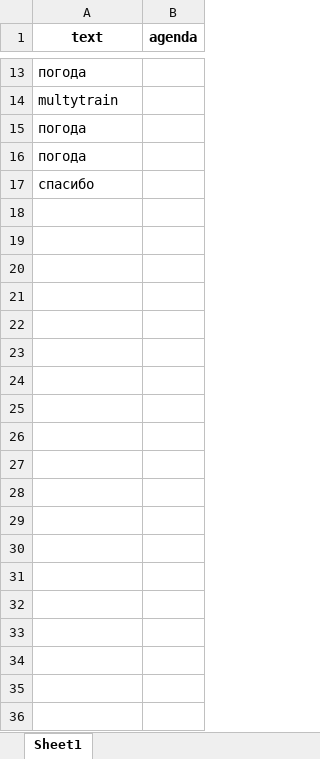
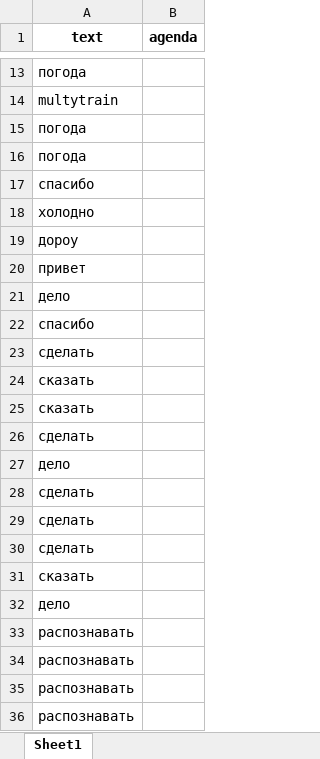
Before and after one commit to maxim-polyakov/MisaTelegramBot, an Excel workbook: validset/validset.xlsx, sheet Sheet1, drawn as a sheet; only a part is shown, gaps mark what is left out; values as stored, in another font and other column widths than the file's, no borders; the diff covers the shown part only; the diff names each change by its address in the sheet, - before the commit and + after, or states it on an @@ line.

```diff
--- a/validset/validset.xlsx (sheet Sheet1)
+++ b/validset/validset.xlsx (sheet Sheet1)
+row 18: холодно
+row 19: дороу
+row 20: привет
+row 21: дело
+row 22: спасибо
+row 23: сделать
+row 24: сказать
+row 25: сказать
+row 26: сделать
+row 27: дело
+row 28: сделать
+row 29: сделать
+row 30: сделать
+row 31: сказать
+row 32: дело
+row 33: распознавать
+row 34: распознавать
+row 35: распознавать
+row 36: распознавать
```
Also changed, not shown: 29 added rows elsewhere in this sheet, datasets/questionset.xlsx, datasets/thanksset.xlsx, 20 other files.
